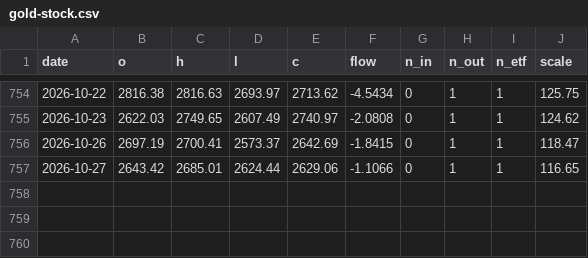
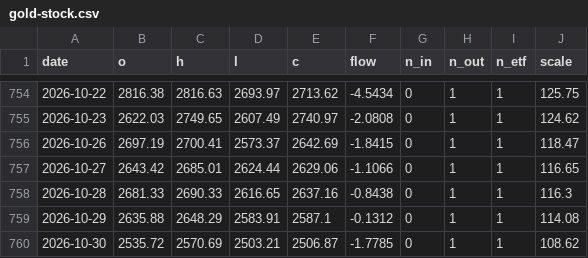
Before and after one commit to zhwxp/share-trace, a CSV file: data/index/gold-stock.csv, drawn as a sheet; only a part is shown, gaps mark what is left out.

```diff
--- a/data/index/gold-stock.csv
+++ b/data/index/gold-stock.csv
@@ -757 +757,4 @@ date,o,h,l,c,flow,n_in,n_out,n_etf,scale
 2026-10-27,2643.42,2685.01,2624.44,2629.06,-1.1066,0,1,1,116.65
+2026-10-28,2681.33,2690.33,2616.65,2637.16,-0.8438,0,1,1,116.3
+2026-10-29,2635.88,2648.29,2583.91,2587.1,-0.1312,0,1,1,114.08
+2026-10-30,2535.72,2570.69,2503.21,2506.87,-1.7785,0,1,1,108.62
```
Also changed, not shown: data/index/biotech.csv, data/index/comm-dev.csv, 8 other files.
